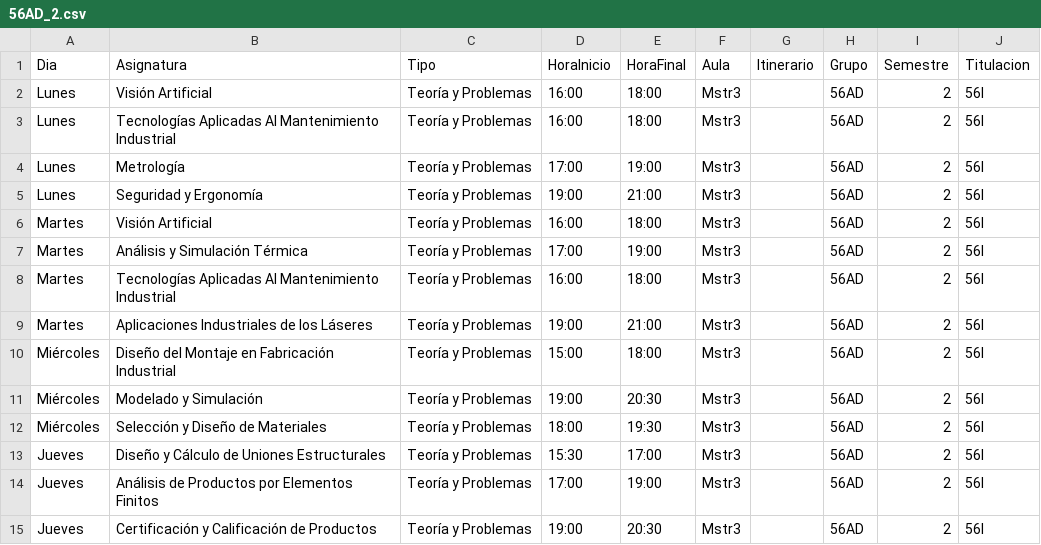
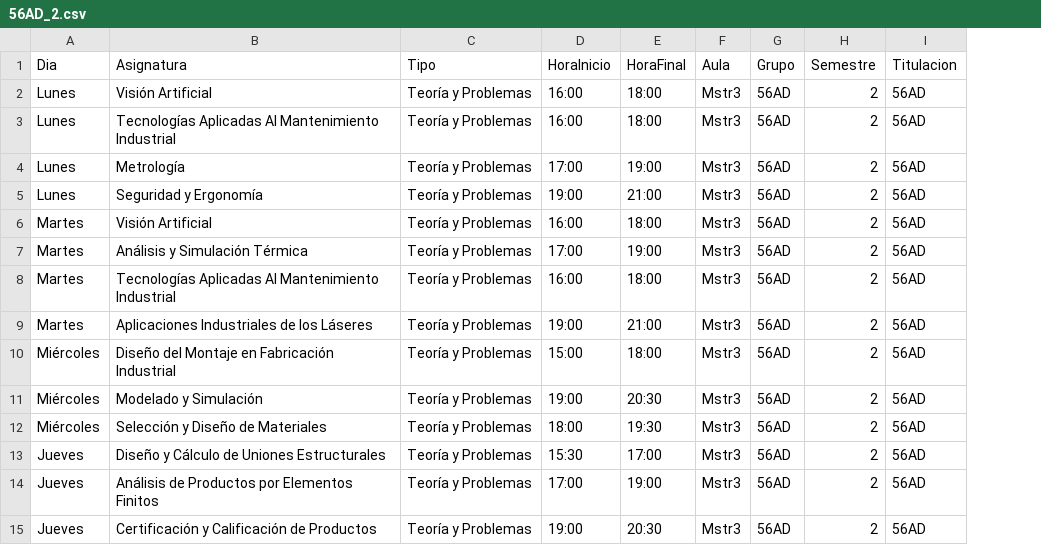
Before and after one commit to SOA-ETSIDI/horarios, a CSV file: csv/56AD_2.csv, drawn as a sheet; removed rows and columns are numbered as before the commit, all else as after; the diff names each change by its address in the sheet, - before the commit and + after, or states it on an @@ line.

```diff
--- a/csv/56AD_2.csv
+++ b/csv/56AD_2.csv
-column G (Itinerario), empty
-I2:I15 (Titulacion): 56I
+I2:I15 (Titulacion): 56AD
```
Also changed, not shown: csv/56AC_1.csv, csv/56AC_2.csv, 4 other files.
